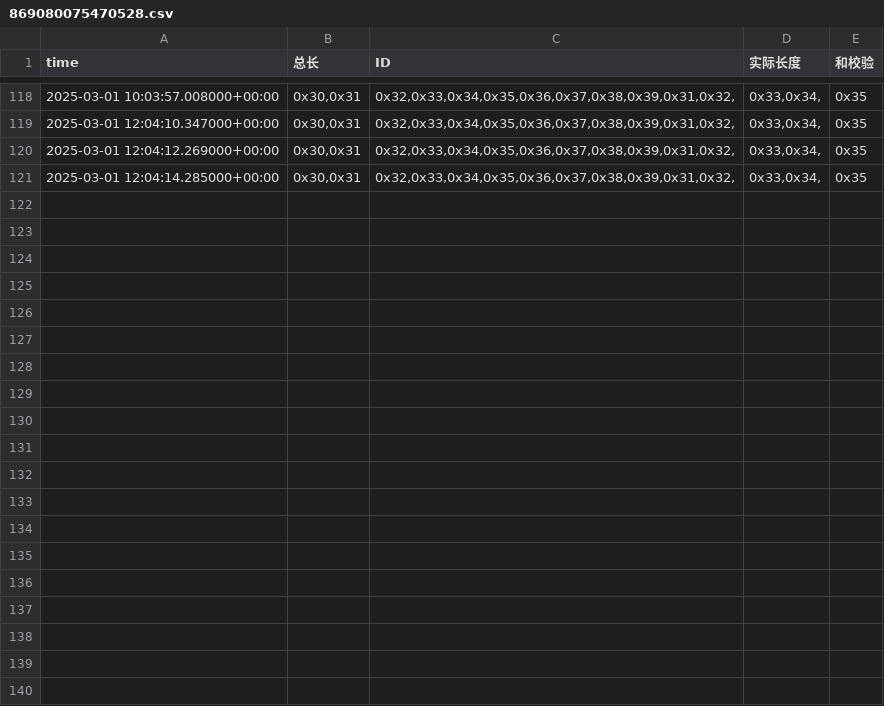
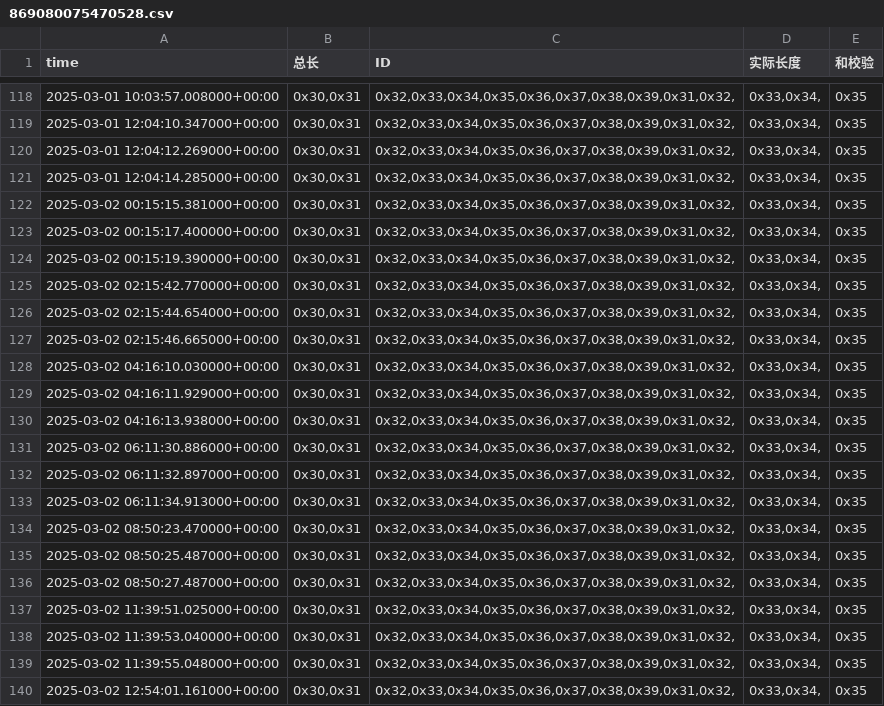
Before and after one commit to weichencsu/amman2503, a CSV file: sensorCSV/869080075470528.csv, drawn as a sheet; only a part is shown, gaps mark what is left out; the diff names each change by its address in the sheet, - before the commit and + after, or states it on an @@ line.

Commit message:
批量上传sensorCSV文件

```diff
--- a/sensorCSV/869080075470528.csv
+++ b/sensorCSV/869080075470528.csv
+row 122: 2025-03-02 00:15:15.381000+00:00 | 0x30,0x31 | 0x32,0x33,0x34,0x35,0x36,0x37,0x38,0x39,0x31,0x32, | 0x33,0x34, | 0x35
+row 123: 2025-03-02 00:15:17.400000+00:00 | 0x30,0x31 | 0x32,0x33,0x34,0x35,0x36,0x37,0x38,0x39,0x31,0x32, | 0x33,0x34, | 0x35
+row 124: 2025-03-02 00:15:19.390000+00:00 | 0x30,0x31 | 0x32,0x33,0x34,0x35,0x36,0x37,0x38,0x39,0x31,0x32, | 0x33,0x34, | 0x35
+row 125: 2025-03-02 02:15:42.770000+00:00 | 0x30,0x31 | 0x32,0x33,0x34,0x35,0x36,0x37,0x38,0x39,0x31,0x32, | 0x33,0x34, | 0x35
+row 126: 2025-03-02 02:15:44.654000+00:00 | 0x30,0x31 | 0x32,0x33,0x34,0x35,0x36,0x37,0x38,0x39,0x31,0x32, | 0x33,0x34, | 0x35
+row 127: 2025-03-02 02:15:46.665000+00:00 | 0x30,0x31 | 0x32,0x33,0x34,0x35,0x36,0x37,0x38,0x39,0x31,0x32, | 0x33,0x34, | 0x35
+row 128: 2025-03-02 04:16:10.030000+00:00 | 0x30,0x31 | 0x32,0x33,0x34,0x35,0x36,0x37,0x38,0x39,0x31,0x32, | 0x33,0x34, | 0x35
+row 129: 2025-03-02 04:16:11.929000+00:00 | 0x30,0x31 | 0x32,0x33,0x34,0x35,0x36,0x37,0x38,0x39,0x31,0x32, | 0x33,0x34, | 0x35
+row 130: 2025-03-02 04:16:13.938000+00:00 | 0x30,0x31 | 0x32,0x33,0x34,0x35,0x36,0x37,0x38,0x39,0x31,0x32, | 0x33,0x34, | 0x35
+row 131: 2025-03-02 06:11:30.886000+00:00 | 0x30,0x31 | 0x32,0x33,0x34,0x35,0x36,0x37,0x38,0x39,0x31,0x32, | 0x33,0x34, | 0x35
+row 132: 2025-03-02 06:11:32.897000+00:00 | 0x30,0x31 | 0x32,0x33,0x34,0x35,0x36,0x37,0x38,0x39,0x31,0x32, | 0x33,0x34, | 0x35
+row 133: 2025-03-02 06:11:34.913000+00:00 | 0x30,0x31 | 0x32,0x33,0x34,0x35,0x36,0x37,0x38,0x39,0x31,0x32, | 0x33,0x34, | 0x35
+row 134: 2025-03-02 08:50:23.470000+00:00 | 0x30,0x31 | 0x32,0x33,0x34,0x35,0x36,0x37,0x38,0x39,0x31,0x32, | 0x33,0x34, | 0x35
+row 135: 2025-03-02 08:50:25.487000+00:00 | 0x30,0x31 | 0x32,0x33,0x34,0x35,0x36,0x37,0x38,0x39,0x31,0x32, | 0x33,0x34, | 0x35
+row 136: 2025-03-02 08:50:27.487000+00:00 | 0x30,0x31 | 0x32,0x33,0x34,0x35,0x36,0x37,0x38,0x39,0x31,0x32, | 0x33,0x34, | 0x35
+row 137: 2025-03-02 11:39:51.025000+00:00 | 0x30,0x31 | 0x32,0x33,0x34,0x35,0x36,0x37,0x38,0x39,0x31,0x32, | 0x33,0x34, | 0x35
+row 138: 2025-03-02 11:39:53.040000+00:00 | 0x30,0x31 | 0x32,0x33,0x34,0x35,0x36,0x37,0x38,0x39,0x31,0x32, | 0x33,0x34, | 0x35
+row 139: 2025-03-02 11:39:55.048000+00:00 | 0x30,0x31 | 0x32,0x33,0x34,0x35,0x36,0x37,0x38,0x39,0x31,0x32, | 0x33,0x34, | 0x35
+row 140: 2025-03-02 12:54:01.161000+00:00 | 0x30,0x31 | 0x32,0x33,0x34,0x35,0x36,0x37,0x38,0x39,0x31,0x32, | 0x33,0x34, | 0x35
```
